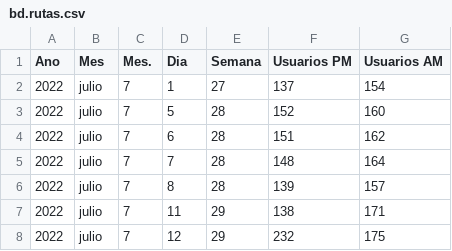
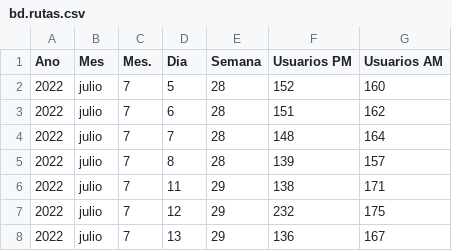
Before and after one commit to Abotachem/ruteo_series, a CSV file: bd.rutas.csv, drawn as a sheet; only a part is shown; the shorter side is filled out with more unchanged rows; the diff names each change by its address in the sheet, - before the commit and + after, or states it on an @@ line.

Commit message:
Add files via upload

```diff
--- a/bd.rutas.csv
+++ b/bd.rutas.csv
-row 2: 2022 | julio | 7 | 1 | 27 | 137 | 154
```
